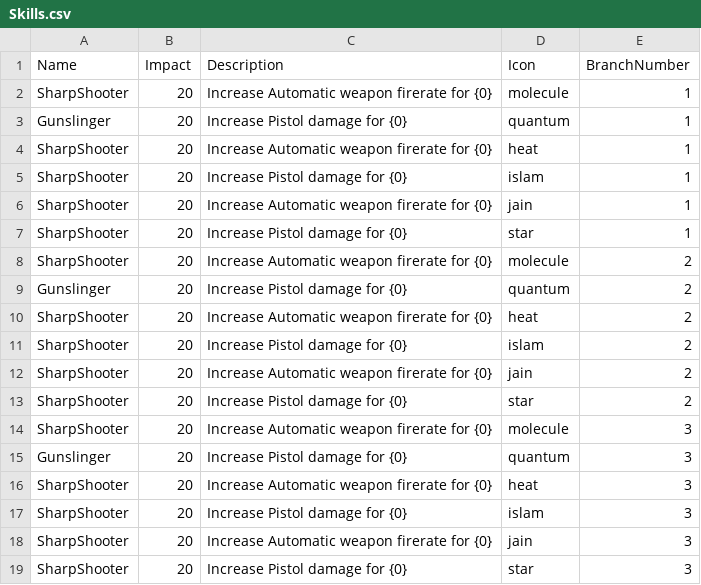
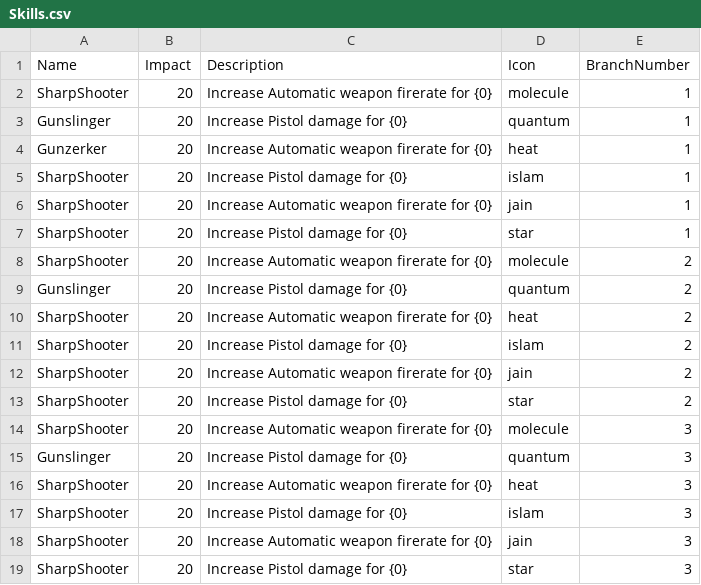
Before and after one commit to alexanderkarpetc/GungeonLike, a CSV file: Assets/Balance/Skills.csv, drawn as a sheet.

```diff
--- a/Assets/Balance/Skills.csv
+++ b/Assets/Balance/Skills.csv
@@ -3,3 +3,3 @@ SharpShooter;20;Increase Automatic weapon firerate for {0};molecule;1
 Gunslinger;20;Increase Pistol damage for {0};quantum;1
-SharpShooter;20;Increase Automatic weapon firerate for {0};heat;1
+Gunzerker;20;Increase Automatic weapon firerate for {0};heat;1
 SharpShooter;20;Increase Pistol damage for {0};islam;1
```
Also changed, not shown: 8 other files.
